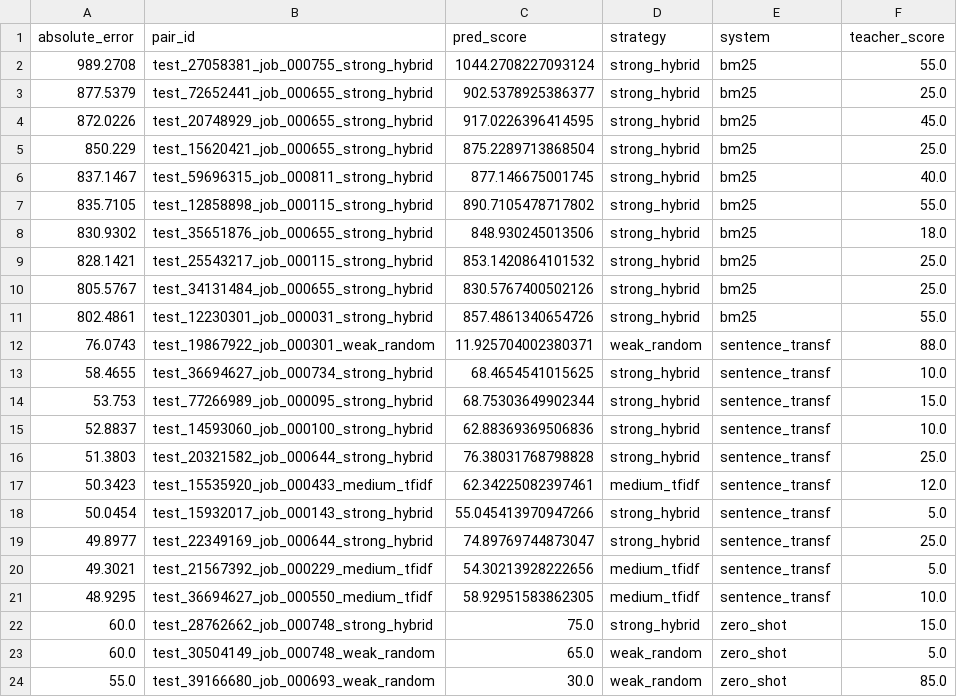
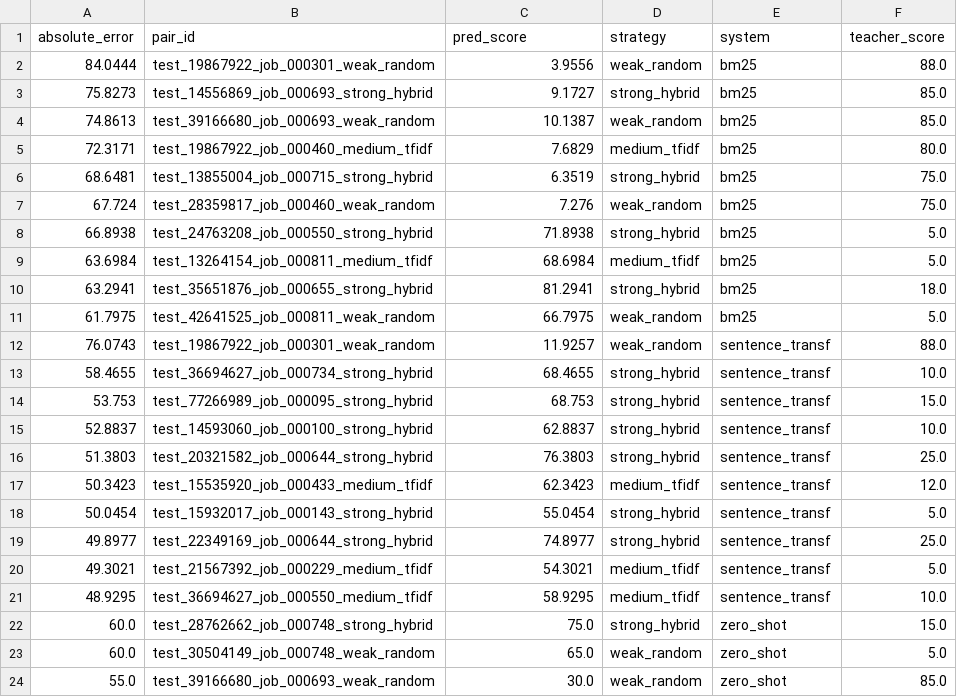
Before and after one commit to eka026/fit-my-resume, a CSV file: results/error_analysis/weak_score_examples.csv, drawn as a sheet; only a part is shown.

```diff
--- a/results/error_analysis/weak_score_examples.csv
+++ b/results/error_analysis/weak_score_examples.csv
@@ -1,22 +1,22 @@
 absolute_error,pair_id,pred_score,strategy,system,teacher_score
-989.2708,test_27058381_job_000755_strong_hybrid,1044.2708227093124,strong_hybrid,bm25,55.0
-877.5379,test_72652441_job_000655_strong_hybrid,902.5378925386377,strong_hybrid,bm25,25.0
-872.0226,test_20748929_job_000655_strong_hybrid,917.0226396414595,strong_hybrid,bm25,45.0
-850.229,test_15620421_job_000655_strong_hybrid,875.2289713868504,strong_hybrid,bm25,25.0
-837.1467,test_59696315_job_000811_strong_hybrid,877.146675001745,strong_hybrid,bm25,40.0
-835.7105,test_12858898_job_000115_strong_hybrid,890.7105478717802,strong_hybrid,bm25,55.0
-830.9302,test_35651876_job_000655_strong_hybrid,848.930245013506,strong_hybrid,bm25,18.0
-828.1421,test_25543217_job_000115_strong_hybrid,853.1420864101532,strong_hybrid,bm25,25.0
-805.5767,test_34131484_job_000655_strong_hybrid,830.5767400502126,strong_hybrid,bm25,25.0
-802.4861,test_12230301_job_000031_strong_hybrid,857.4861340654726,strong_hybrid,bm25,55.0
-76.0743,test_19867922_job_000301_weak_random,11.925704002380371,weak_random,sentence_transf,88.0
-58.4655,test_36694627_job_000734_strong_hybrid,68.4654541015625,strong_hybrid,sentence_transf,10.0
-53.753,test_77266989_job_000095_strong_hybrid,68.75303649902344,strong_hybrid,sentence_transf,15.0
-52.8837,test_14593060_job_000100_strong_hybrid,62.88369369506836,strong_hybrid,sentence_transf,10.0
-51.3803,test_20321582_job_000644_strong_hybrid,76.38031768798828,strong_hybrid,sentence_transf,25.0
-50.3423,test_15535920_job_000433_medium_tfidf,62.34225082397461,medium_tfidf,sentence_transf,12.0
-50.0454,test_15932017_job_000143_strong_hybrid,55.045413970947266,strong_hybrid,sentence_transf,5.0
-49.8977,test_22349169_job_000644_strong_hybrid,74.89769744873047,strong_hybrid,sentence_transf,25.0
-49.3021,test_21567392_job_000229_medium_tfidf,54.30213928222656,medium_tfidf,sentence_transf,5.0
-48.9295,test_36694627_job_000550_medium_tfidf,58.92951583862305,medium_tfidf,sentence_transf,10.0
+84.0444,test_19867922_job_000301_weak_random,3.9556,weak_random,bm25,88.0
+75.8273,test_14556869_job_000693_strong_hybrid,9.1727,strong_hybrid,bm25,85.0
+74.8613,test_39166680_job_000693_weak_random,10.1387,weak_random,bm25,85.0
+72.3171,test_19867922_job_000460_medium_tfidf,7.6829,medium_tfidf,bm25,80.0
+68.6481,test_13855004_job_000715_strong_hybrid,6.3519,strong_hybrid,bm25,75.0
+67.724,test_28359817_job_000460_weak_random,7.276,weak_random,bm25,75.0
+66.8938,test_24763208_job_000550_strong_hybrid,71.8938,strong_hybrid,bm25,5.0
+63.6984,test_13264154_job_000811_medium_tfidf,68.6984,medium_tfidf,bm25,5.0
+63.2941,test_35651876_job_000655_strong_hybrid,81.2941,strong_hybrid,bm25,18.0
+61.7975,test_42641525_job_000811_weak_random,66.7975,weak_random,bm25,5.0
+76.0743,test_19867922_job_000301_weak_random,11.9257,weak_random,sentence_transf,88.0
+58.4655,test_36694627_job_000734_strong_hybrid,68.4655,strong_hybrid,sentence_transf,10.0
+53.753,test_77266989_job_000095_strong_hybrid,68.753,strong_hybrid,sentence_transf,15.0
+52.8837,test_14593060_job_000100_strong_hybrid,62.8837,strong_hybrid,sentence_transf,10.0
+51.3803,test_20321582_job_000644_strong_hybrid,76.3803,strong_hybrid,sentence_transf,25.0
+50.3423,test_15535920_job_000433_medium_tfidf,62.3423,medium_tfidf,sentence_transf,12.0
+50.0454,test_15932017_job_000143_strong_hybrid,55.0454,strong_hybrid,sentence_transf,5.0
+49.8977,test_22349169_job_000644_strong_hybrid,74.8977,strong_hybrid,sentence_transf,25.0
+49.3021,test_21567392_job_000229_medium_tfidf,54.3021,medium_tfidf,sentence_transf,5.0
+48.9295,test_36694627_job_000550_medium_tfidf,58.9295,medium_tfidf,sentence_transf,10.0
 60.0,test_28762662_job_000748_strong_hybrid,75.0,strong_hybrid,zero_shot,15.0
```
Also changed, not shown: 7 other files.
